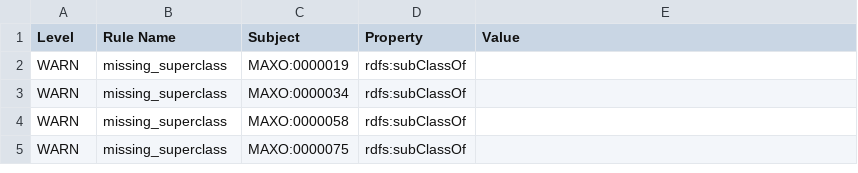
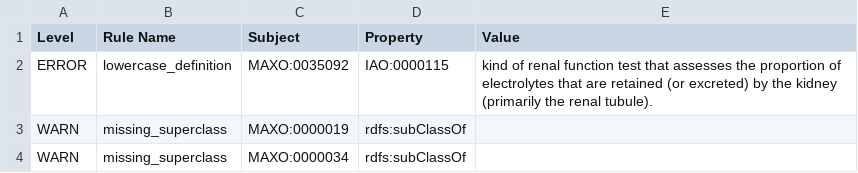
Before and after one commit to monarch-initiative/MAxO, a TSV file: src/ontology/reports/maxo-base.owl-obo-report.tsv, drawn as a sheet; only a part is shown; the shorter side is filled out with more unchanged rows.

Commit message:
update errors in template

```diff
--- a/src/ontology/reports/maxo-base.owl-obo-report.tsv
+++ b/src/ontology/reports/maxo-base.owl-obo-report.tsv
@@ -1,2 +1,3 @@
 Level	Rule Name	Subject	Property	Value
+ERROR	lowercase_definition	MAXO:0035092	IAO:0000115	kind of renal function test that assesses the proportion of electrolytes that are retained (or excreted) by the kidney (primarily the renal tubule).
 WARN	missing_superclass	MAXO:0000019	rdfs:subClassOf	
```
Also changed, not shown: src/templates/maxo-in-progress.tsv, 1 other file.
